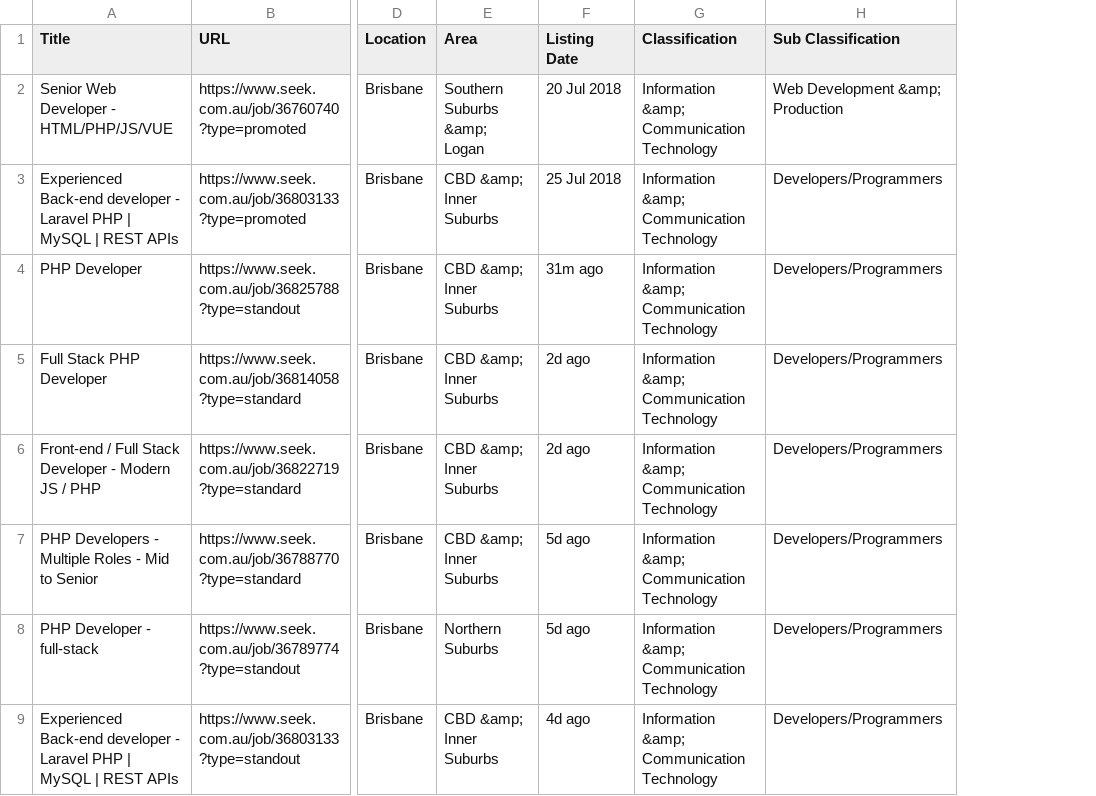
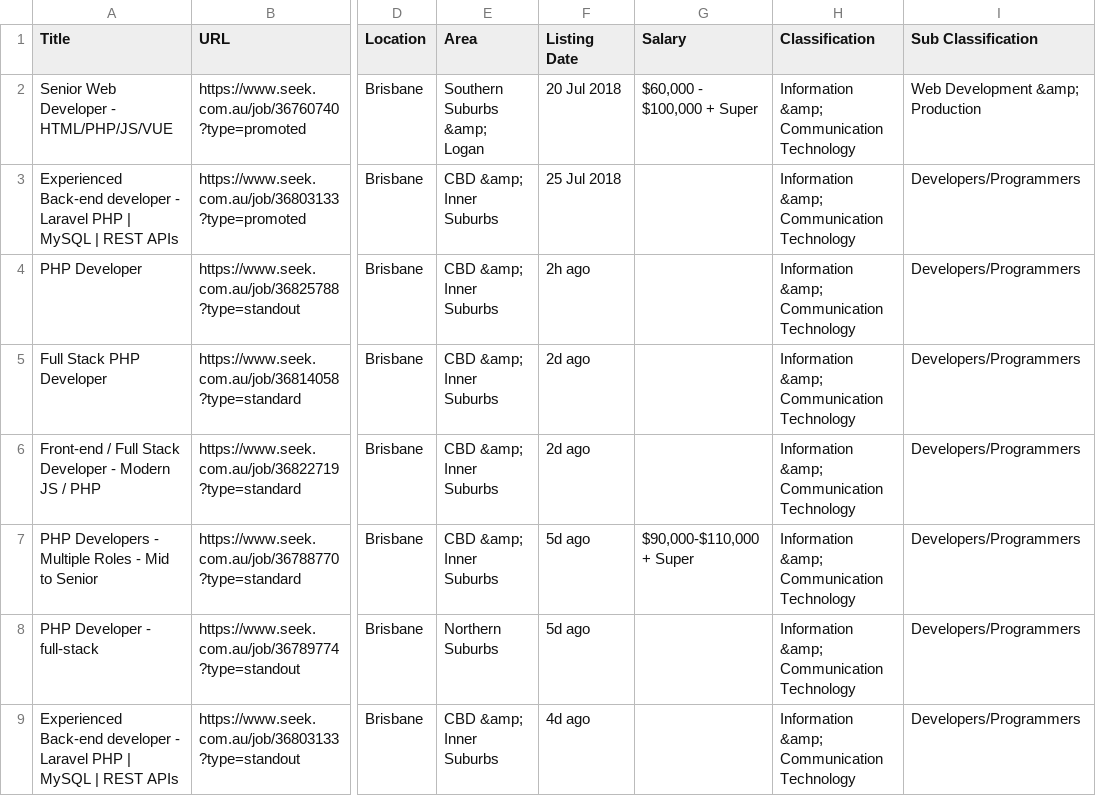
Before and after one commit to fuchsia-programming/scrape, a CSV file: jobs/php-brisbane-daterange-14-worktype-all.csv, drawn as a sheet; only a part is shown, gaps mark what is left out; the diff names each change by its address in the sheet, - before the commit and + after, or states it on an @@ line.

Commit message:
Add salary to results

```diff
--- a/jobs/php-brisbane-daterange-14-worktype-all.csv
+++ b/jobs/php-brisbane-daterange-14-worktype-all.csv
+column G (Salary), rows 2-7: $60,000 - $100,000 + Super |  |  |  |  | $90,000-$110,000 + Super
-F4 (Listing Date): 31m ago
+F4 (Listing Date): 2h ago
```
Also changed, not shown: jobs/cobol-worktype-all.csv, jobs/coldfusion-worktype-all.csv, 1 other file.
